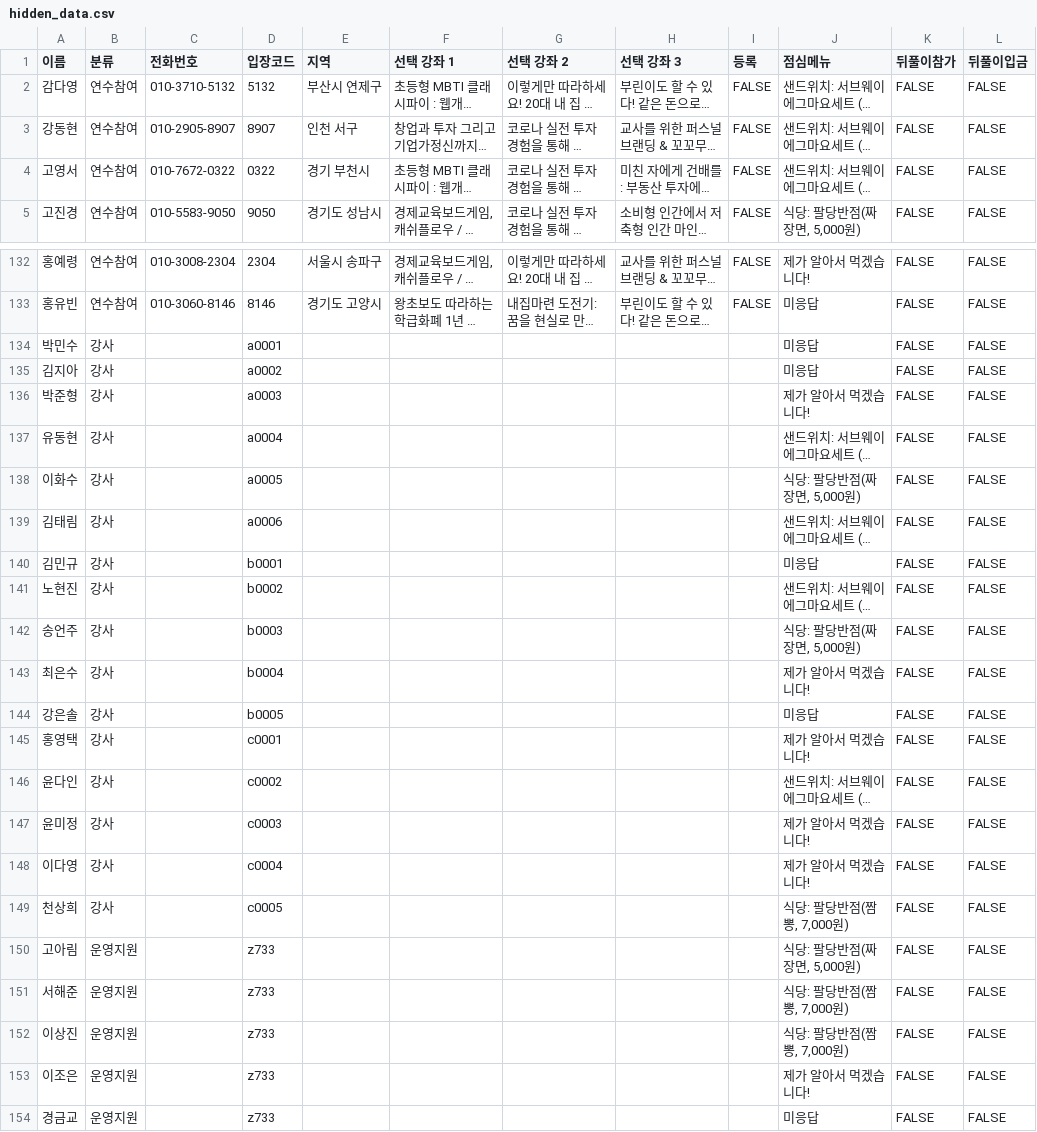
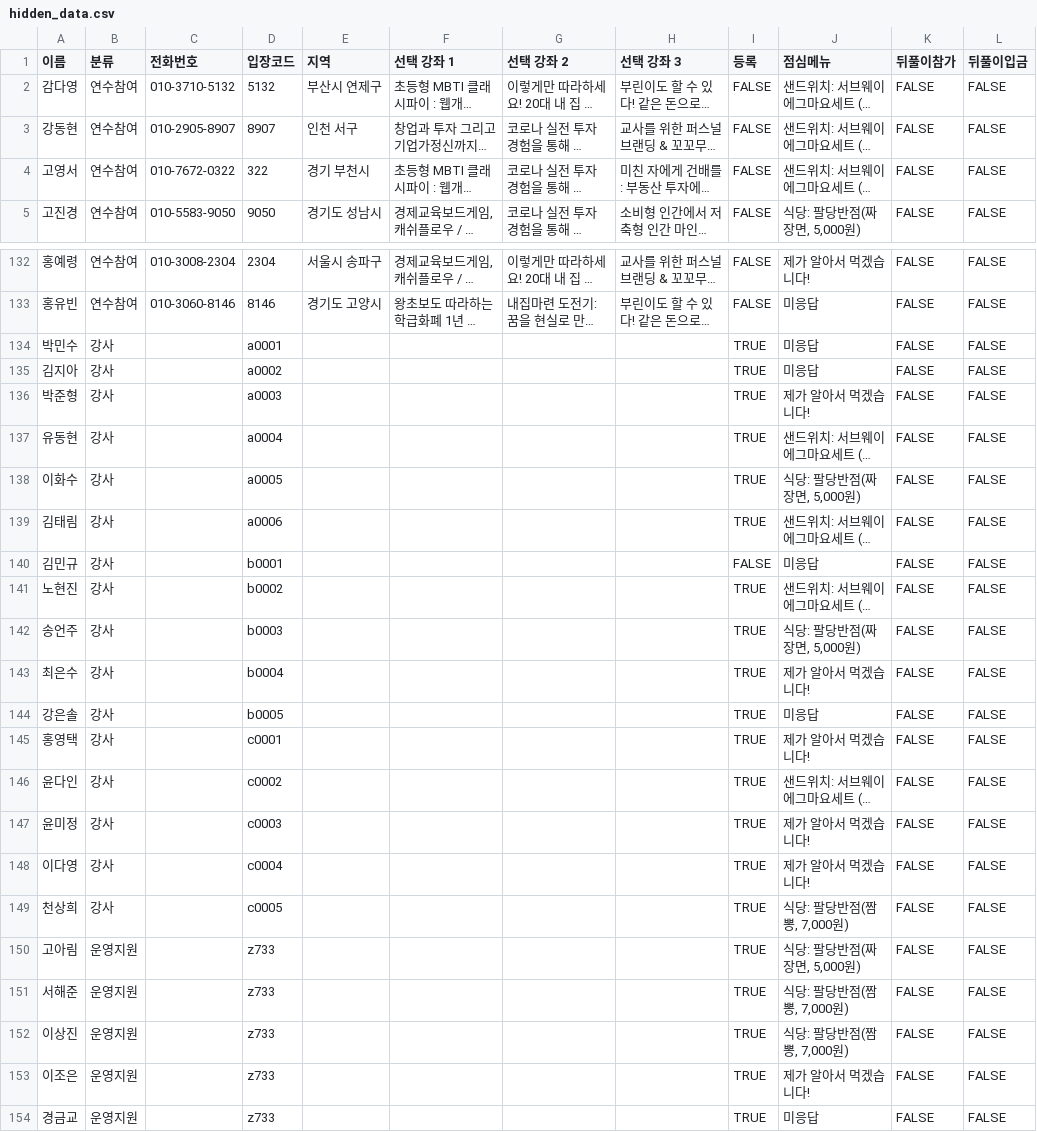
Before and after one commit to soave424/fineconday, a CSV file: data/hidden_data.csv, drawn as a sheet; only a part is shown, gaps mark what is left out; long unchanged cells end in …; the diff covers the shown part only; the diff names each change by its address in the sheet, - before the commit and + after, or states it on an @@ line.

```diff
--- a/data/hidden_data.csv
+++ b/data/hidden_data.csv
-D4 (입장코드): 0322
+D4 (입장코드): 322
-I134:I139 (등록): (empty)
+I134:I139 (등록): TRUE
-I140 (등록): (empty)
+I140 (등록): FALSE
-I141:I154 (등록): (empty)
+I141:I154 (등록): TRUE
```
Also changed, not shown: 5 edited cells elsewhere in this file.
